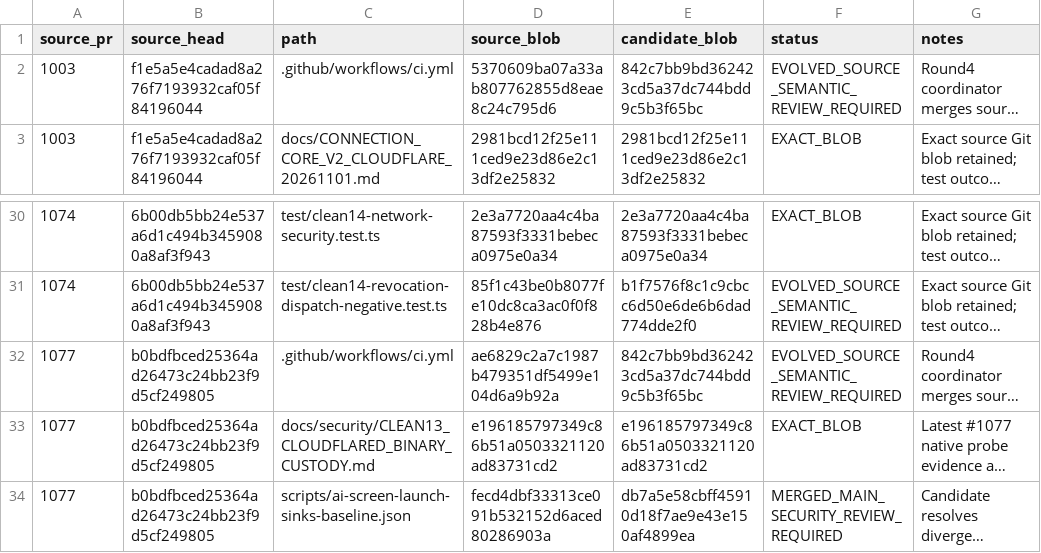
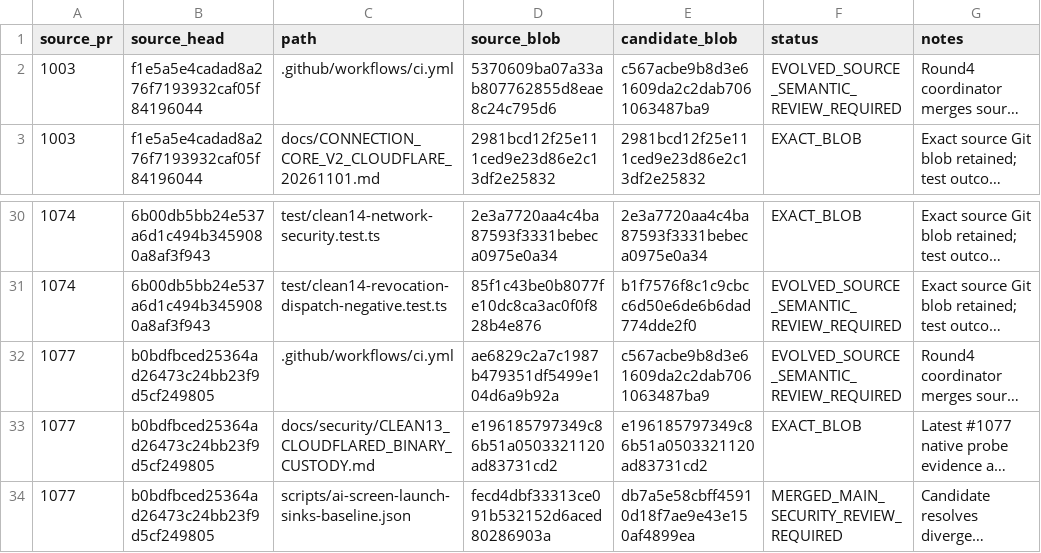
Before and after one commit to Naveax/Nexowire, a CSV file: docs/connection-v2/source-preservation-matrix.csv, drawn as a sheet; only a part is shown, gaps mark what is left out; long unchanged cells end in …; the diff names each change by its address in the sheet, - before the commit and + after, or states it on an @@ line.

Commit message:
test(k09): integrate source-only reliability and issue lifecycle gates

```diff
--- a/docs/connection-v2/source-preservation-matrix.csv
+++ b/docs/connection-v2/source-preservation-matrix.csv
-E2 (candidate_blob): 842c7bb9bd362423cd5a37dc744bdd9c5b3f65bc
+E2 (candidate_blob): c567acbe9b8d3e61609da2c2dab7061063487ba9
-E32 (candidate_blob): 842c7bb9bd362423cd5a37dc744bdd9c5b3f65bc
+E32 (candidate_blob): c567acbe9b8d3e61609da2c2dab7061063487ba9
```
Also changed, not shown: docs/coord/AI05_CORE_CONNECTION_V2_PRESERVATION.csv, docs/coord/AI05_ROUND2_SOURCE_PRESERVATION.csv, 12 other files.
